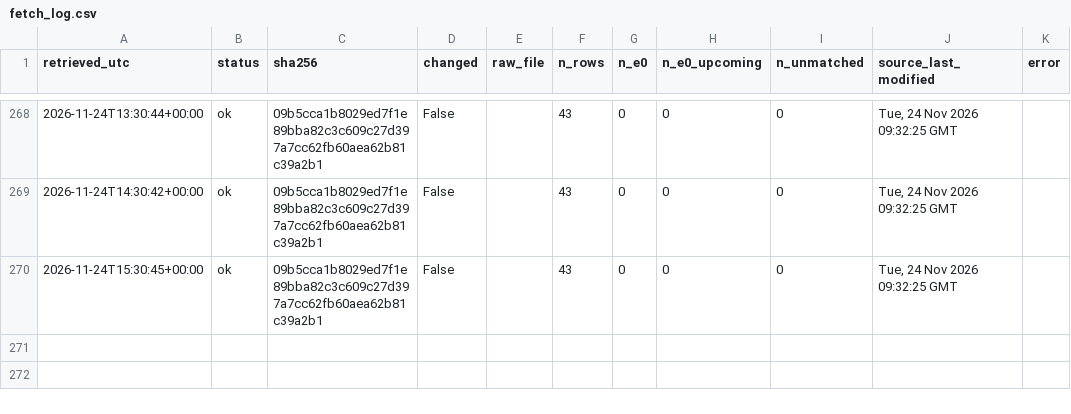
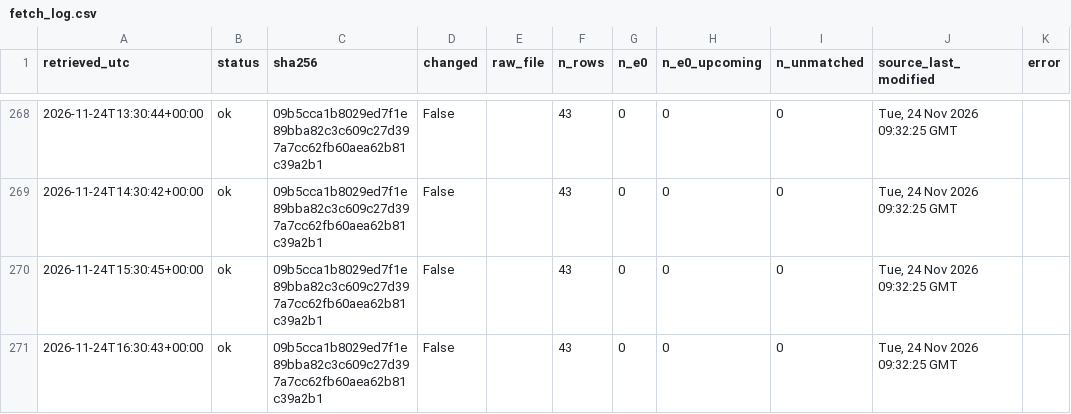
Before and after one commit to 26lenkalaa/TaBet, a CSV file: soccer (premier league)/results/prospective/odds/fetch_log.csv, drawn as a sheet; only a part is shown, gaps mark what is left out; the diff names each change by its address in the sheet, - before the commit and + after, or states it on an @@ line.

```diff
--- a/soccer (premier league)/results/prospective/odds/fetch_log.csv
+++ b/soccer (premier league)/results/prospective/odds/fetch_log.csv
+row 271: 2026-11-24T16:30:43+00:00 | ok | 09b5cca1b8029ed7f1e89bba82c3c609c27d397a7cc62fb60aea62b81c39a2b1 | False |  | 43 | 0 | 0 | 0 | Tue, 24 Nov 2026 09:32:25 GMT
```
